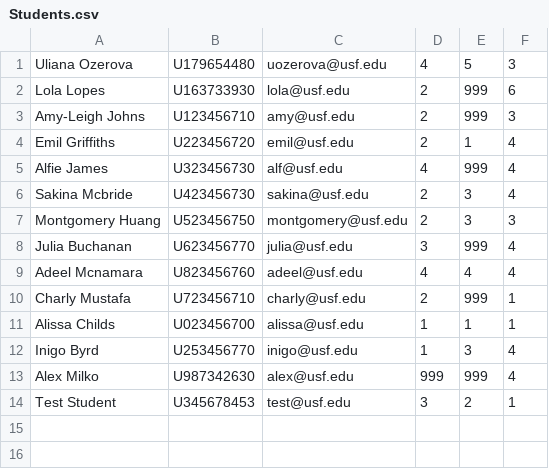
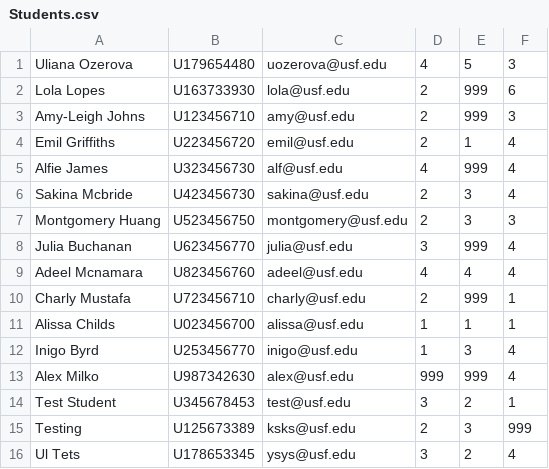
Before and after one commit to UlianaO/MonroeProject, a CSV file: Students.csv, drawn as a sheet.

```diff
--- a/Students.csv
+++ b/Students.csv
@@ -14 +14,3 @@ Alex Milko,U987342630,alex@usf.edu,999,999,4
 Test Student,U345678453,test@usf.edu,3,2,1
+Testing,U125673389,ksks@usf.edu,2,3,999
+Ul Tets,U178653345,ysys@usf.edu,3,2,4
```
Also changed, not shown: 3 other files.
